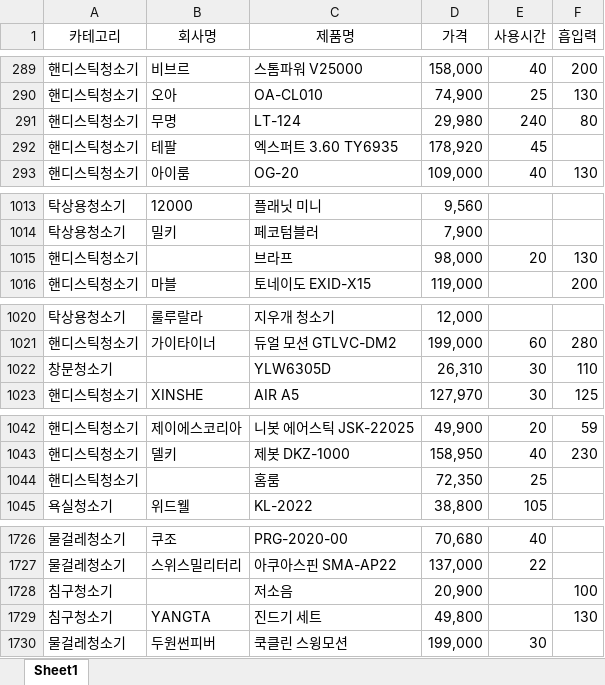
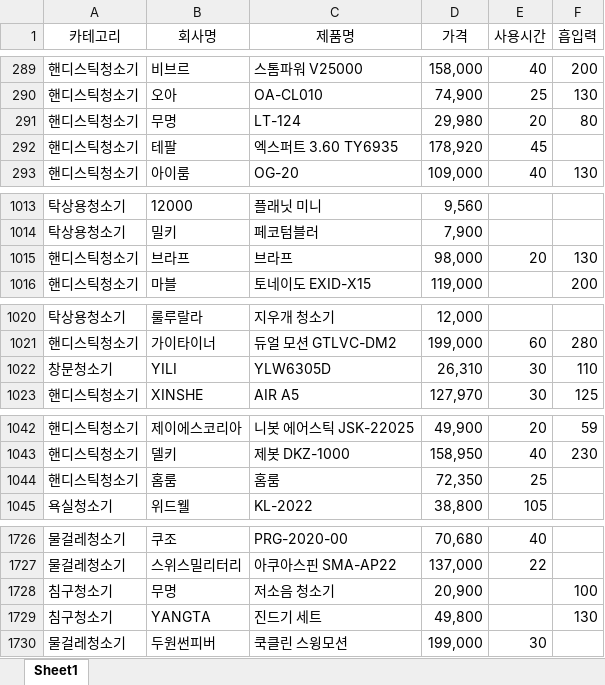
Before and after one commit to riversoso/bigdata-analysis-2024, an Excel workbook: day08/data/다나와_무선청소기_전처리결과.xlsx, sheet Sheet1, drawn as a sheet; only a part is shown, gaps mark what is left out; values as stored, in another font and other column widths than the file's, no borders; the diff covers the shown part only; the diff names each change by its address in the sheet, - before the commit and + after, or states it on an @@ line.

```diff
--- a/day08/data/다나와_무선청소기_전처리결과.xlsx (sheet Sheet1)
+++ b/day08/data/다나와_무선청소기_전처리결과.xlsx (sheet Sheet1)
-E291 (사용시간): 240
+E291 (사용시간): 20
-B1015 (회사명): (empty)
+B1015 (회사명): 브라프
-B1022 (회사명): (empty)
+B1022 (회사명): YILI
-B1044 (회사명): (empty)
+B1044 (회사명): 홈룸
-B1728 (회사명): (empty)
+B1728 (회사명): 무명
-C1728 (제품명): 저소음
+C1728 (제품명): 저소음 청소기
```
Also changed, not shown: 12 edited cells elsewhere in this sheet, day07/data/starbucks_seoul_list.xlsx, day07/data/다나와_무선청소기_결과.xlsx, 34 other files.
